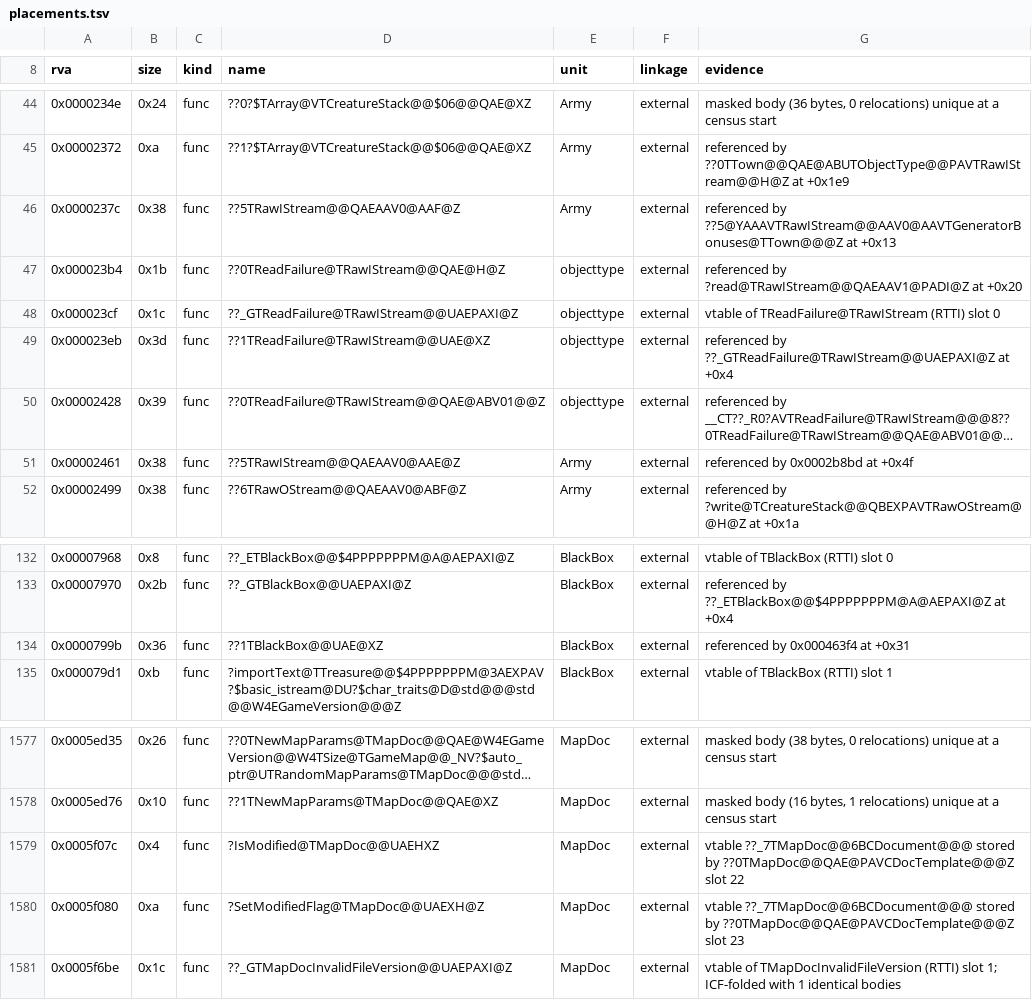
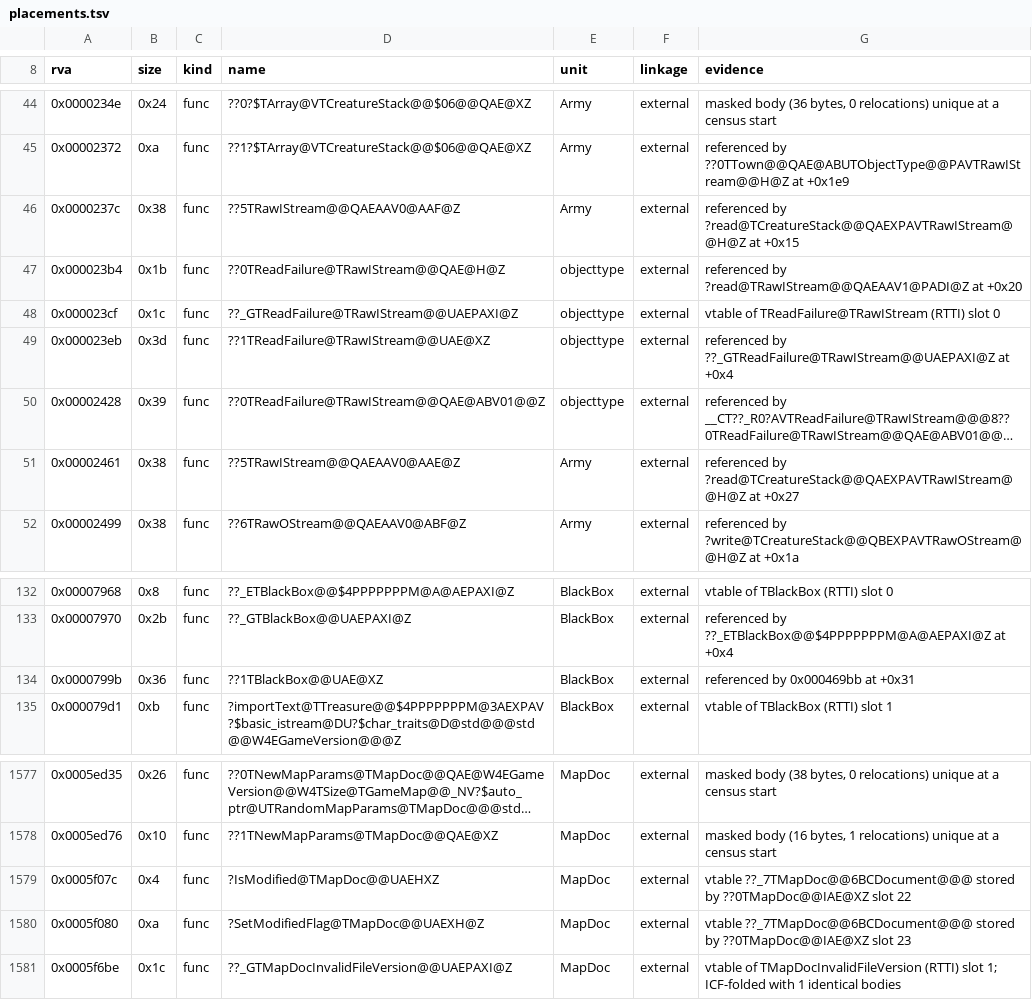
Before and after one commit to philipmendocino/homm3-decomp, a TSV file: config/retail/h3maped/placements.tsv, drawn as a sheet; only a part is shown, gaps mark what is left out; long unchanged cells end in …; the diff names each change by its address in the sheet, - before the commit and + after, or states it on an @@ line.

Commit message:
Model random creature codes and retain inline helper source order
Name the editor's fourteen negative creature codes in the shared creature enum and use them directly in the native table. Their values and base/upgraded level pairing come from the Windows table and crgenerc consumers; names are explicitly inferred because the older Dreamcast enum has only -1 below zero. This removes the numeric-to-enum casts without changing the encoded data.

Keep getCommandTexts inline, with a forward declaration before its first caller and one body after the constructor. Two reproduced source-family states preserve every measured MainFrame score while restoring increasing native claim order.

A complete fresh map report retains the reader and loader matches and banks getCommandTexts at 100% through the separately tested guard proof: 5,631/6,742 exact, 95.96% MAX, no source-owned MAX loss. Retain the failed landing's generated placement refreshes for the next gated cycle.

```diff
--- a/config/retail/h3maped/placements.tsv
+++ b/config/retail/h3maped/placements.tsv
-G46 (evidence): referenced by ??5@YAAAVTRawIStream@@AAV0@AAVTGeneratorBonuses@TTown@@@Z at +0x13
+G46 (evidence): referenced by ?read@TCreatureStack@@QAEXPAVTRawIStream@@H@Z at +0x15
-G51 (evidence): referenced by 0x0002b8bd at +0x4f
+G51 (evidence): referenced by ?read@TCreatureStack@@QAEXPAVTRawIStream@@H@Z at +0x27
-G134 (evidence): referenced by 0x000463f4 at +0x31
+G134 (evidence): referenced by 0x000469bb at +0x31
-G1579 (evidence): …stored by ??0TMapDoc@@QAE@PAVCDocTemplate@@@Z slot 22
+G1579 (evidence): …stored by ??0TMapDoc@@IAE@XZ slot 22
-G1580 (evidence): …stored by ??0TMapDoc@@QAE@PAVCDocTemplate@@@Z slot 23
+G1580 (evidence): …stored by ??0TMapDoc@@IAE@XZ slot 23
```
Also changed, not shown: config/match_baseline.h3maped.tsv, config/retail/h3ccmped/placements.tsv, 4 other files.
